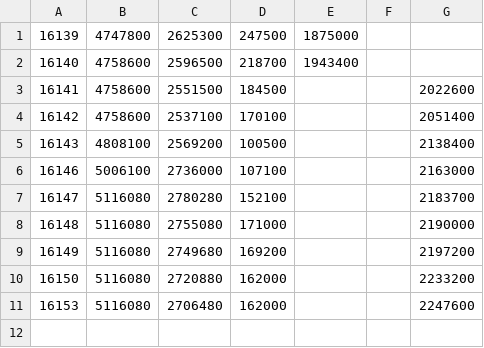
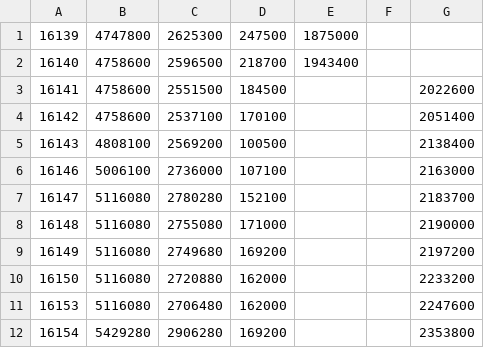
Before and after one commit to schrifty/daily_report, a CSV file: data/backup/hist_original.csv, drawn as a sheet; the diff names each change by its address in the sheet, - before the commit and + after, or states it on an @@ line.

```diff
--- a/data/backup/hist_original.csv
+++ b/data/backup/hist_original.csv
+row 12: 16154 | 5429280 | 2906280 | 169200 |  |  | 2353800
```
Also changed, not shown: data/backup/hist_metrics.csv, data/backup/hist_remaining.csv, 9 other files.
